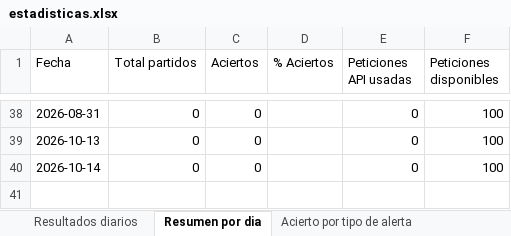
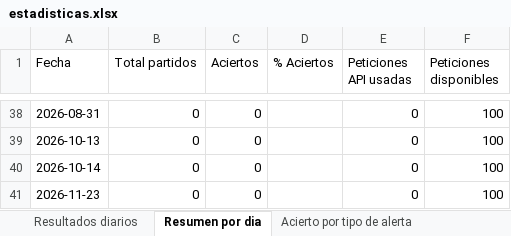
Before and after one commit to erikolivo/flow-elo, an Excel workbook: data/estadisticas.xlsx, sheet Resumen por dia, drawn as a sheet; only a part is shown, gaps mark what is left out; values as stored, in another font and other column widths than the file's, no borders; the diff names each change by its address in the sheet, - before the commit and + after, or states it on an @@ line.

```diff
--- a/data/estadisticas.xlsx (sheet Resumen por dia)
+++ b/data/estadisticas.xlsx (sheet Resumen por dia)
+row 41: 2026-11-23 | 0 | 0 |  | 0 | 100
```
Also changed, not shown: 2 other files.
